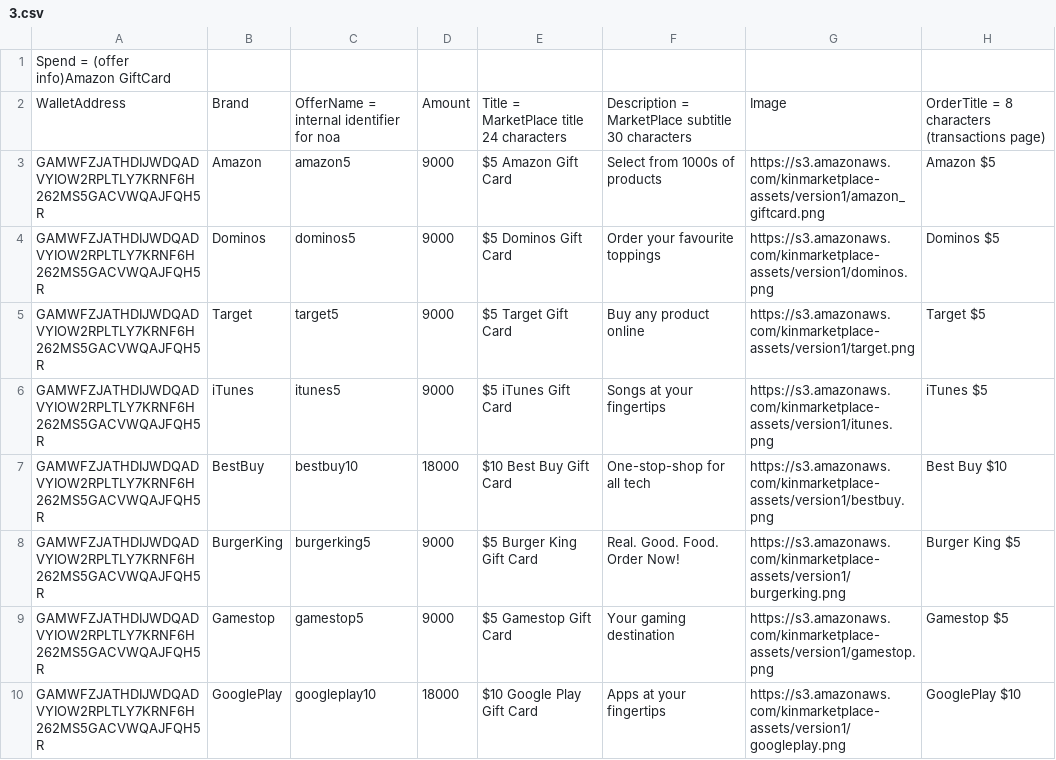
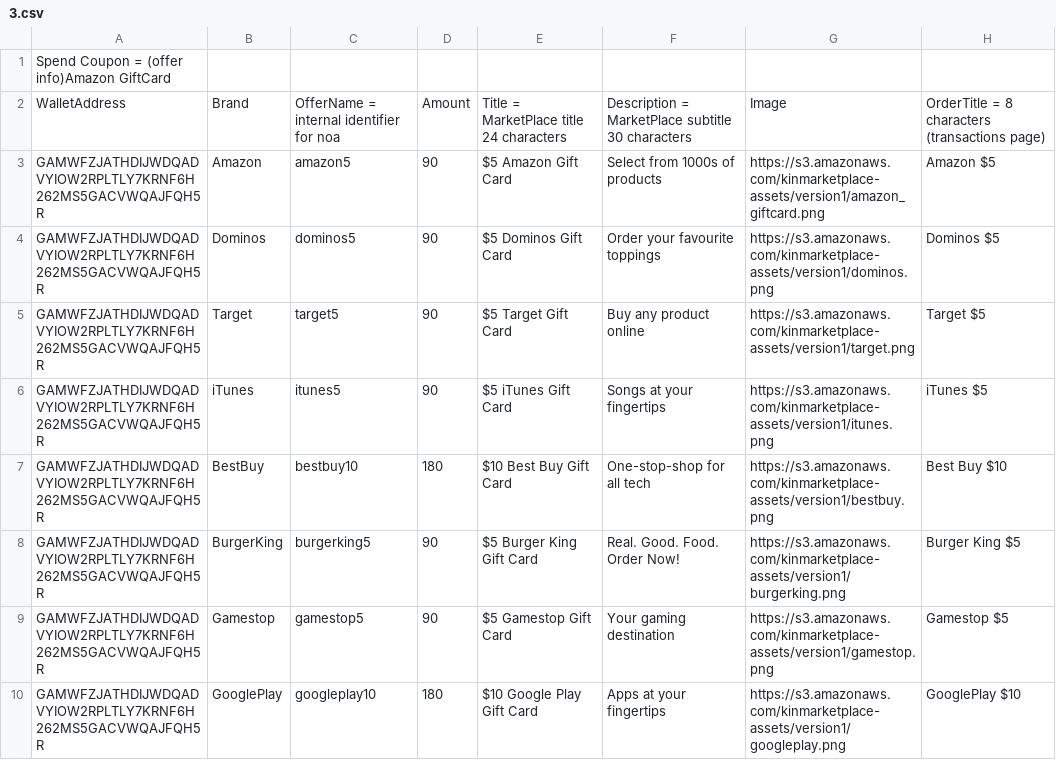
Before and after one commit to kinecosystem/marketplace-server, a CSV file: data/3.csv, drawn as a sheet; only a part is shown; the diff names each change by its address in the sheet, - before the commit and + after, or states it on an @@ line.

```diff
--- a/data/3.csv
+++ b/data/3.csv
-A1: Spend = (offer info)Amazon GiftCard
+A1: Spend Coupon = (offer info)Amazon GiftCard
-D3:D6: 9000
+D3:D6: 90
-D7: 18000
+D7: 180
-D8:D9: 9000
+D8:D9: 90
-D10: 18000
+D10: 180
```
Also changed, not shown: data/1.csv, 26 other files.
